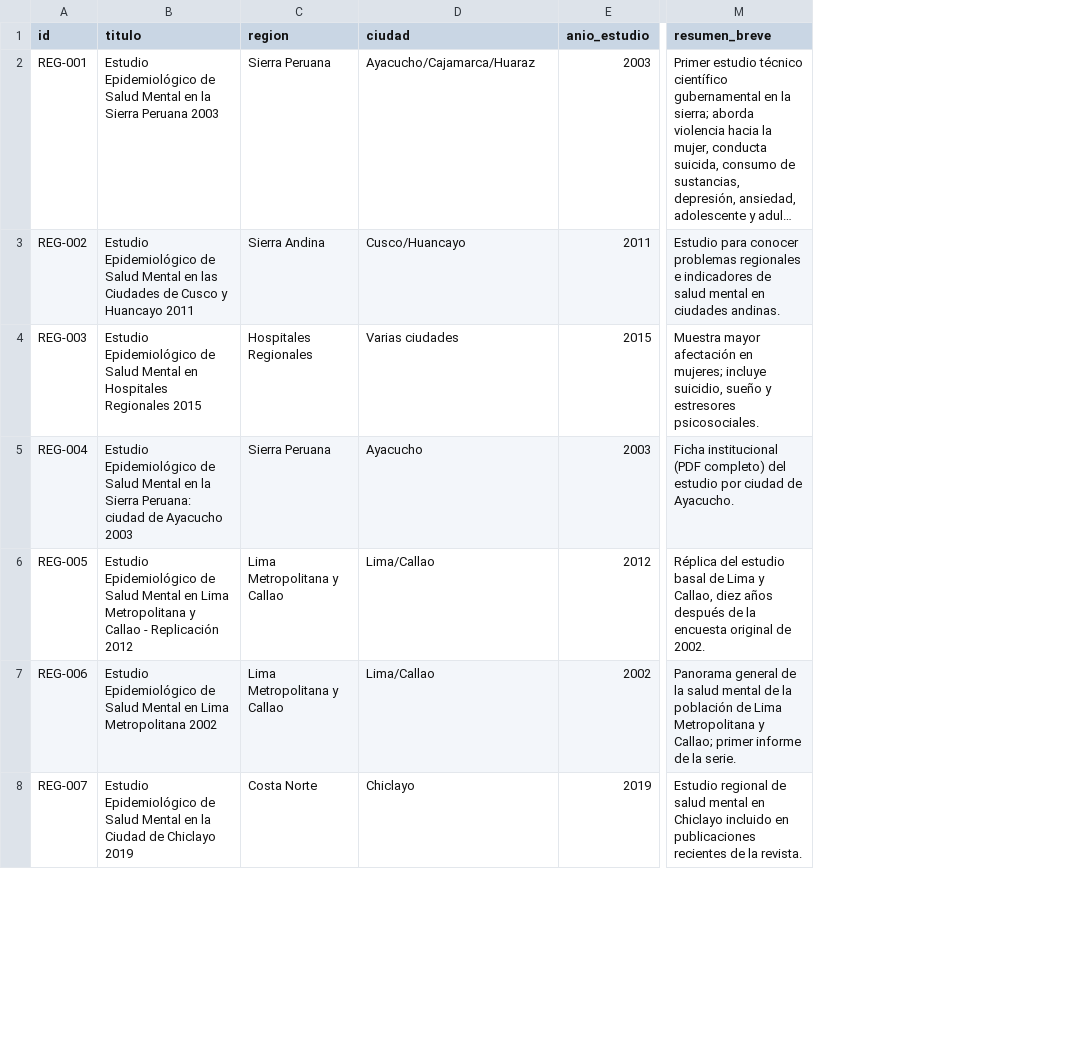
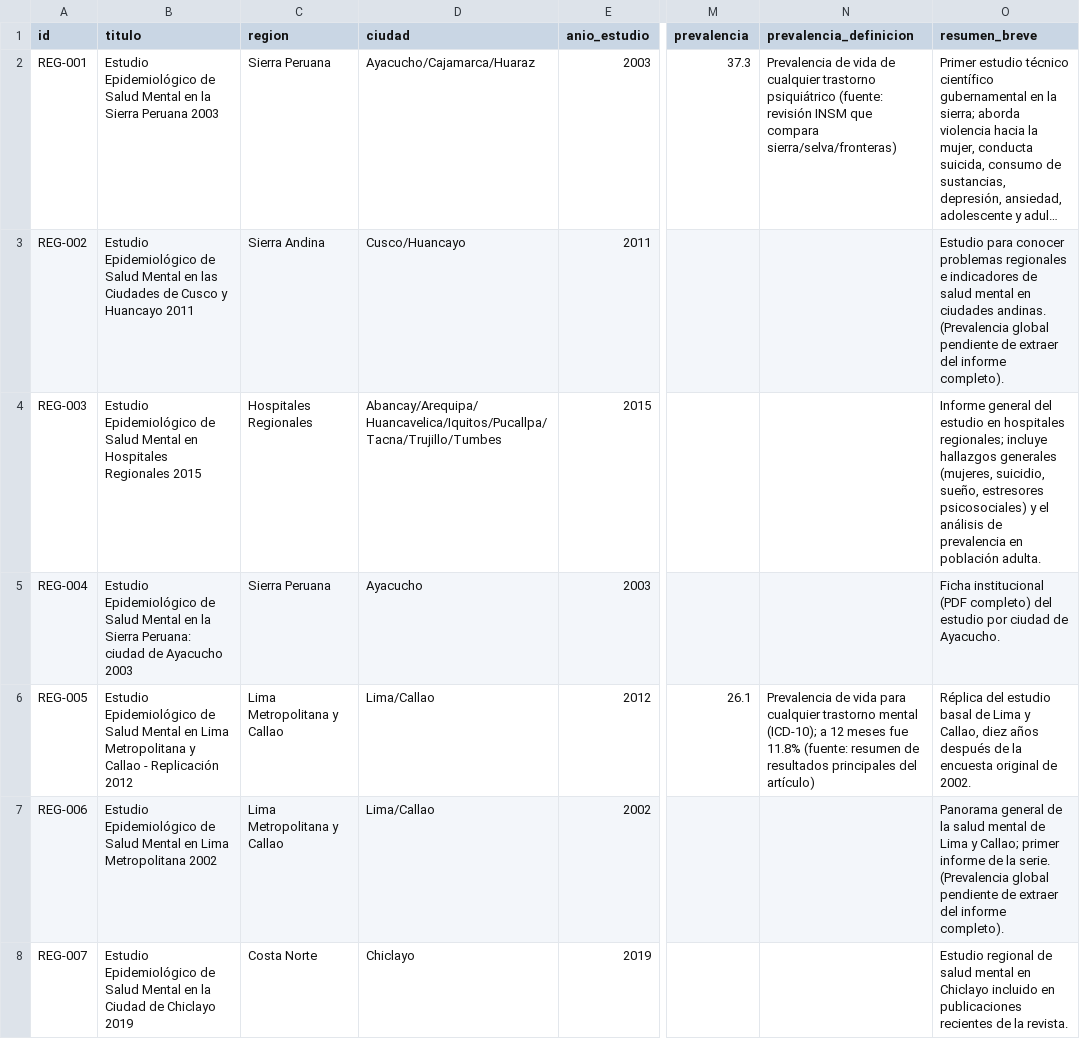
Before and after one commit to 4-4-1941/ESTUDIOS-EPIDEMIOL-GICOS-INSMHDHN, a CSV file: data/estudios_regionales.csv, drawn as a sheet; only a part is shown, gaps mark what is left out; long unchanged cells end in …; addresses are those after the commit; the diff covers the shown part only; the diff names each change by its address in the sheet, - before the commit and + after, or states it on an @@ line.

Commit message:
Add files via upload

```diff
--- a/data/estudios_regionales.csv
+++ b/data/estudios_regionales.csv
+column M (prevalencia), rows 2-6: 37.3 |  |  |  | 26.1
+column N (prevalencia_definicion), rows 2-6: Prevalencia de vida de cualquier trastorno psiquiátrico (fuente: revisión INSM que compara sierra/selva/fronteras) |  |  |  | Prevalencia de vida para cualquier trastorno mental (ICD-10); a 12 meses fue 11.8% (fuente: resumen de resultados principales del artículo)
-O3 (resumen_breve): …ciudades andinas.
+O3 (resumen_breve): …ciudades andinas. (Prevalencia global pendiente de extraer del informe completo).
-D4 (ciudad): Varias ciudades
+D4 (ciudad): Abancay/Arequipa/Huancavelica/Iquitos/Pucallpa/Tacna/Trujillo/Tumbes
-O4 (resumen_breve): Muestra mayor afectación en mujeres; incluye suicidio, sueño y estresores psicosociales.
+O4 (resumen_breve): Informe general del estudio en hospitales regionales; incluye hallazgos generales (mujeres, suicidio, sueño, estresores psicosociales) y el análisis de prevalencia en población adulta.
-O7 (resumen_breve): …mental de la población de Lima Metropolitana y Callao; primer informe de la serie.
+O7 (resumen_breve): …mental de Lima y Callao; primer informe de la serie. (Prevalencia global pendiente de extraer del informe completo).
```
Also changed, not shown: 2 added rows and 1 removed row elsewhere in this file.
